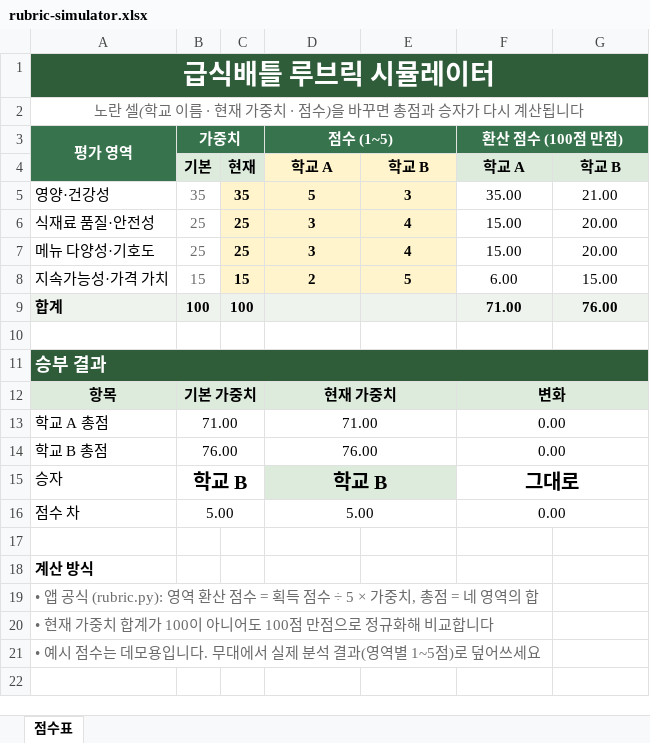
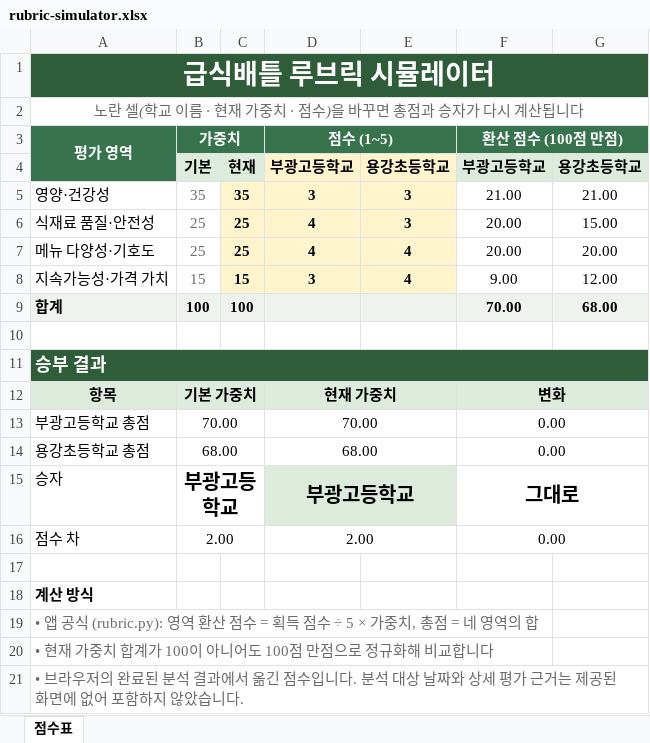
Before and after one commit to justinyoo/battle-school-lunch, an Excel workbook: demo/rubric-simulator.xlsx, sheet 점수표, drawn as a sheet; values as stored, in another font and other column widths than the file's, no borders; charts and pictures and conditional formats not drawn; removed rows and columns are numbered as before the commit, all else as after; the diff names each change by its address in the sheet, - before the commit and + after, or states it on an @@ line.

```diff
--- a/demo/rubric-simulator.xlsx (sheet 점수표)
+++ b/demo/rubric-simulator.xlsx (sheet 점수표)
-row 4:  | 기본 | 현재 | 학교 A | 학교 B | 학교 A | 학교 B
+row 4:  | 기본 | 현재 | 부광고등학교 | 용강초등학교 | 부광고등학교 | 용강초등학교
-D5 (점수 (1~5)): 5
+D5 (점수 (1~5)): 3
-F5 (환산 점수 (100점 만점)): 35.00
+F5 (환산 점수 (100점 만점)): 21.00
-D6:D7 (점수 (1~5)): 3
+D6:D7 (점수 (1~5)): 4
-E6: 4
+E6: 3
-F6:F7 (환산 점수 (100점 만점)): 15.00
+F6:F7 (환산 점수 (100점 만점)): 20.00
-G6: 20.00
+G6: 15.00
-D8 (점수 (1~5)): 2
+D8 (점수 (1~5)): 3
-E8: 5
+E8: 4
-F8 (환산 점수 (100점 만점)): 6.00
+F8 (환산 점수 (100점 만점)): 9.00
-G8: 15.00
+G8: 12.00
-F9 (환산 점수 (100점 만점)): 71.00
+F9 (환산 점수 (100점 만점)): 70.00
-G9: 76.00
+G9: 68.00
-row 13: 학교 A 총점 | 71.00 |  | 71.00 |  | 0.00
-row 14: 학교 B 총점 | 76.00 |  | 76.00 |  | 0.00
+row 13: 부광고등학교 총점 | 70.00 |  | 70.00 |  | 0.00
+row 14: 용강초등학교 총점 | 68.00 |  | 68.00 |  | 0.00
-B15 (가중치): 학교 B
+B15 (가중치): 부광고등학교
-D15 (점수 (1~5)): 학교 B
+D15 (점수 (1~5)): 부광고등학교
-B16 (가중치): 5.00
+B16 (가중치): 2.00
-D16 (점수 (1~5)): 5.00
+D16 (점수 (1~5)): 2.00
-A21 (평가 영역): • 예시 점수는 데모용입니다. 무대에서 실제 분석 결과(영역별 1~5점)로 덮어쓰세요
+A21 (평가 영역): • 브라우저의 완료된 분석 결과에서 옮긴 점수입니다. 분석 대상 날짜와 상세 평가 근거는 제공된 화면에 없어 포함하지 않았습니다.
```
Also changed, not shown: 3 other files.
